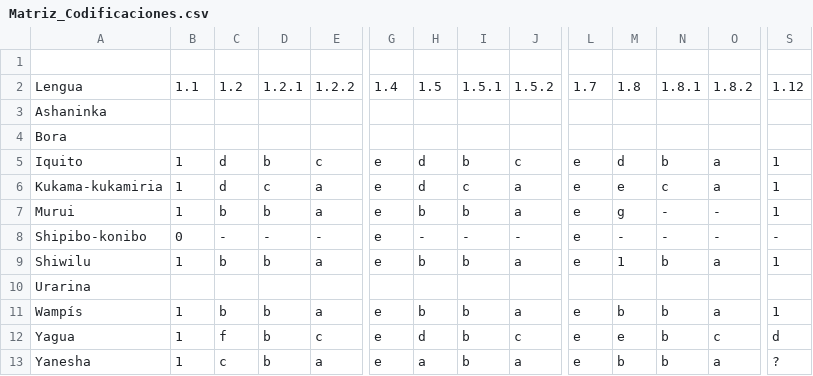
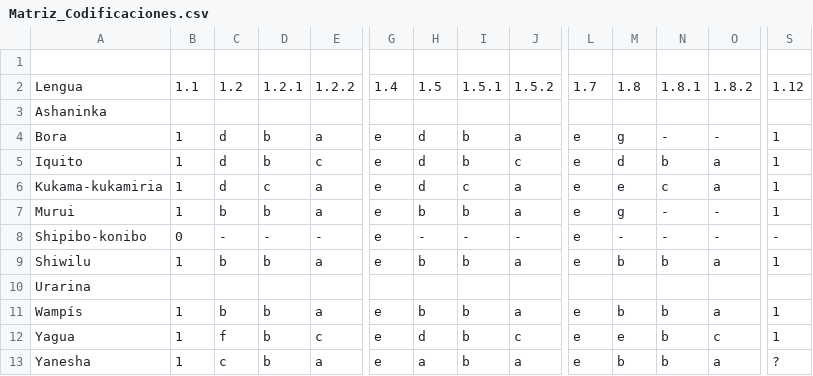
Before and after one commit to MuffinLinwist/inamaz, a CSV file: DATA/Matriz/Matriz_Codificaciones.csv, drawn as a sheet; only a part is shown, gaps mark what is left out; the diff covers the shown part only; the diff names each change by its address in the sheet, - before the commit and + after, or states it on an @@ line.

```diff
--- a/DATA/Matriz/Matriz_Codificaciones.csv
+++ b/DATA/Matriz/Matriz_Codificaciones.csv
-B4: (empty)
+B4: 1
-C4: (empty)
+C4: d
-D4: (empty)
+D4: b
-E4: (empty)
+E4: a
-G4: (empty)
+G4: e
-H4: (empty)
+H4: d
-I4: (empty)
+I4: b
-J4: (empty)
+J4: a
-L4: (empty)
+L4: e
-M4: (empty)
+M4: g
-N4: (empty)
+N4: -
-O4: (empty)
+O4: -
-S4: (empty)
+S4: 1
-M9: 1
+M9: b
-S12: d
+S12: 1
```
Also changed, not shown: 21 edited cells elsewhere in this file, DATA/Cláusulas/Bora.csv.
